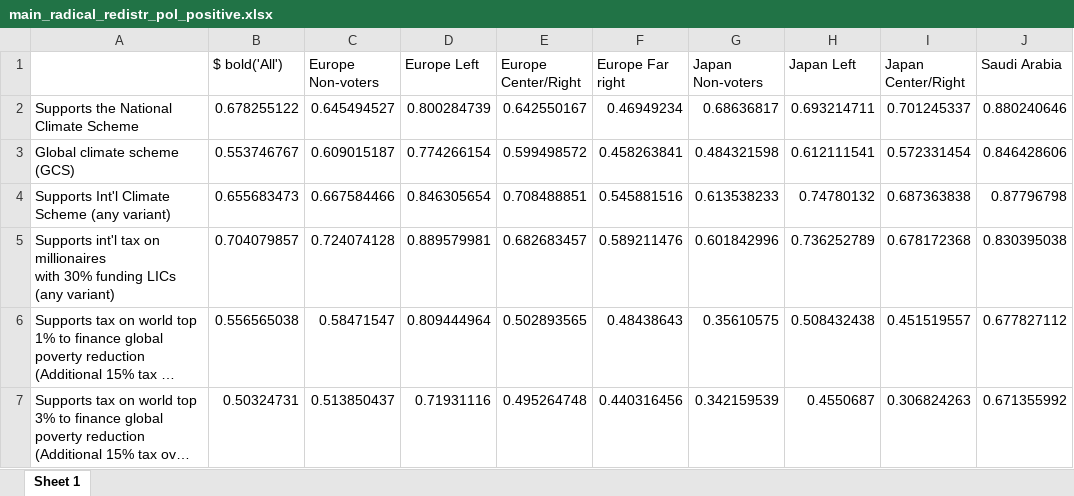
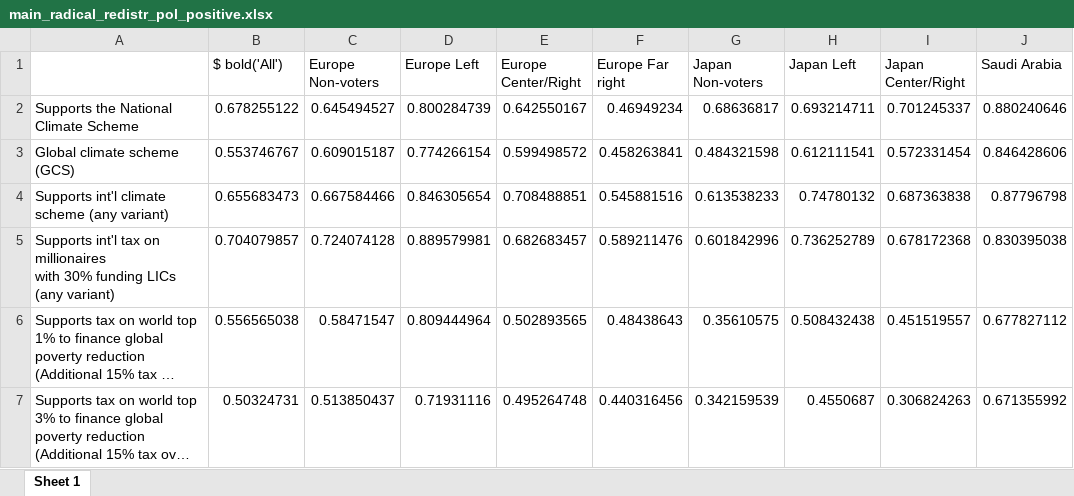
Before and after one commit to bixiou/robustness_global_redistr, an Excel workbook: xlsx/country_comparison/main_radical_redistr_pol_positive.xlsx, sheet Sheet 1, drawn as a sheet; only a part is shown; long unchanged cells end in …; values as stored, in another font and other column widths than the file's, no borders; the diff names each change by its address in the sheet, - before the commit and + after, or states it on an @@ line.

```diff
--- a/xlsx/country_comparison/main_radical_redistr_pol_positive.xlsx (sheet Sheet 1)
+++ b/xlsx/country_comparison/main_radical_redistr_pol_positive.xlsx (sheet Sheet 1)
-A4: Supports Int'l Climate Scheme (any variant)
+A4: Supports int'l climate scheme (any variant)
```
Also changed, not shown: xlsx/country_comparison/main_radical_redistr_dem_positive.xlsx, xlsx/country_comparison/main_radical_redistr_pol_US_positive.xlsx, 12 other files.
